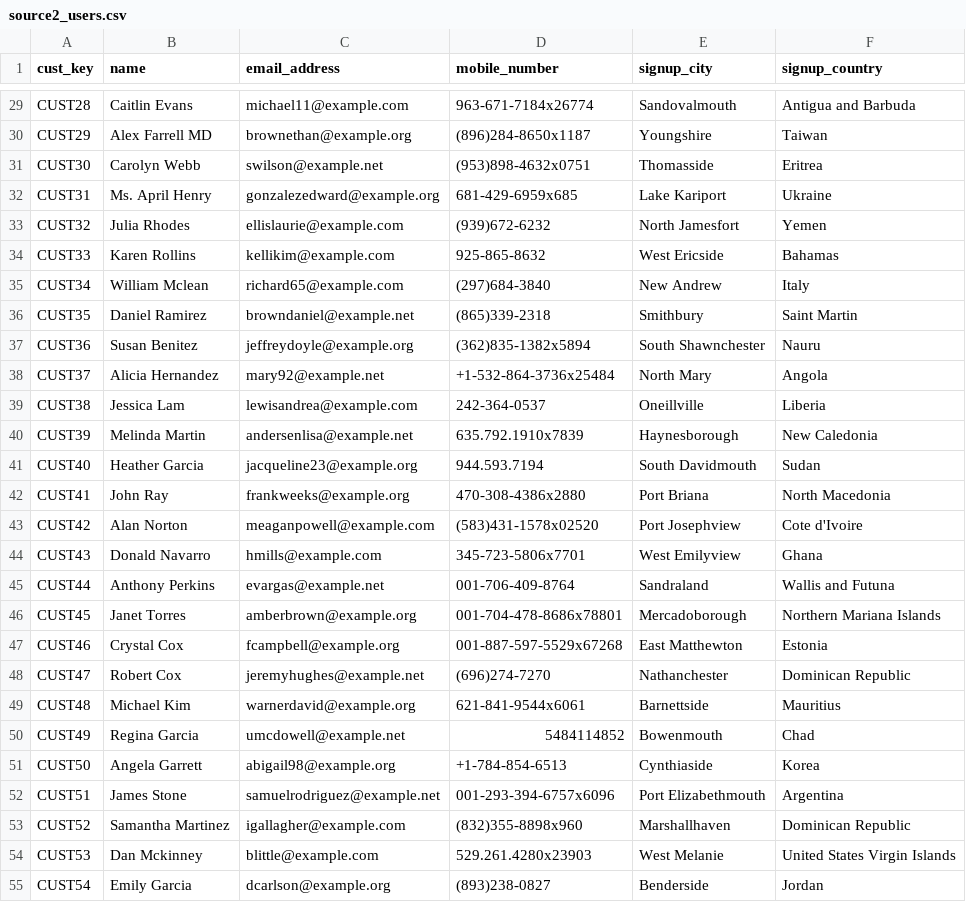
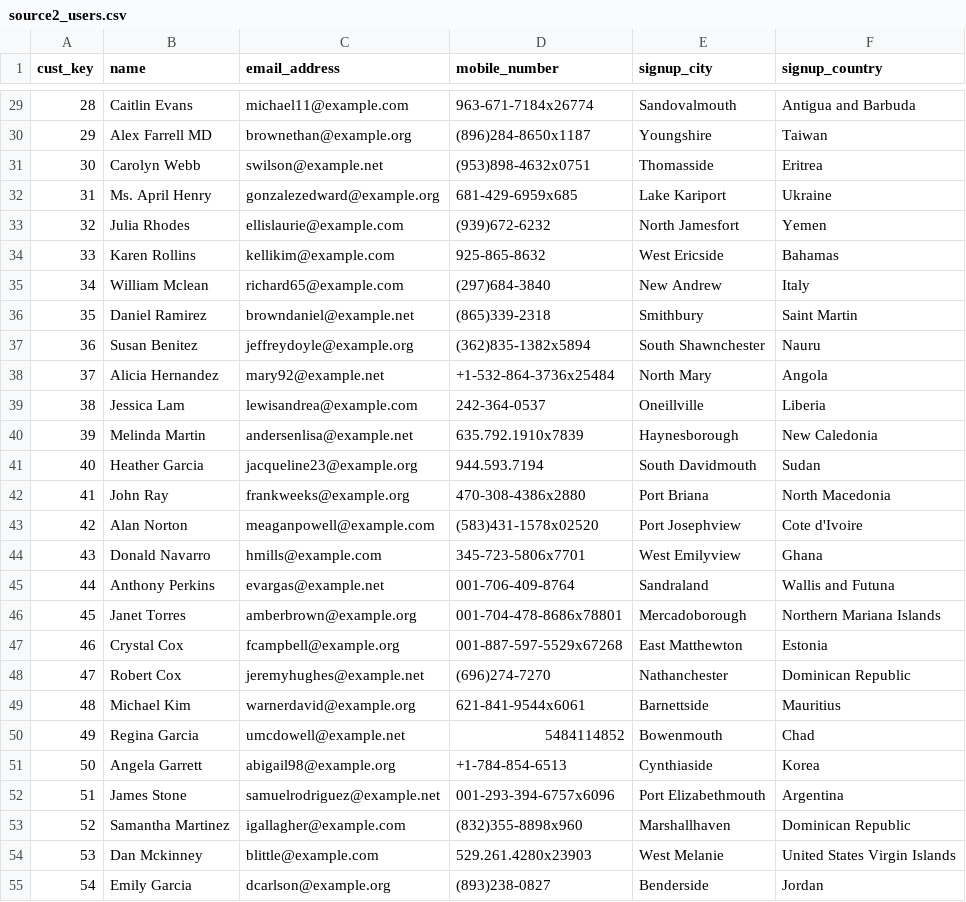
Before and after one commit to tanishha/Agentic-AI-Schema-Mapping-dbt-Modeling-Tool, a CSV file: data/raw/source2_users.csv, drawn as a sheet; only a part is shown, gaps mark what is left out; the diff covers the shown part only; the diff names each change by its address in the sheet, - before the commit and + after, or states it on an @@ line.

```diff
--- a/data/raw/source2_users.csv
+++ b/data/raw/source2_users.csv
-A29 (cust_key): CUST28
+A29 (cust_key): 28
-A30 (cust_key): CUST29
+A30 (cust_key): 29
-A31 (cust_key): CUST30
+A31 (cust_key): 30
-A32 (cust_key): CUST31
+A32 (cust_key): 31
-A33 (cust_key): CUST32
+A33 (cust_key): 32
-A34 (cust_key): CUST33
+A34 (cust_key): 33
-A35 (cust_key): CUST34
+A35 (cust_key): 34
-A36 (cust_key): CUST35
+A36 (cust_key): 35
-A37 (cust_key): CUST36
+A37 (cust_key): 36
-A38 (cust_key): CUST37
+A38 (cust_key): 37
-A39 (cust_key): CUST38
+A39 (cust_key): 38
-A40 (cust_key): CUST39
+A40 (cust_key): 39
-A41 (cust_key): CUST40
+A41 (cust_key): 40
-A42 (cust_key): CUST41
+A42 (cust_key): 41
-A43 (cust_key): CUST42
+A43 (cust_key): 42
-A44 (cust_key): CUST43
+A44 (cust_key): 43
-A45 (cust_key): CUST44
+A45 (cust_key): 44
-A46 (cust_key): CUST45
+A46 (cust_key): 45
-A47 (cust_key): CUST46
+A47 (cust_key): 46
-A48 (cust_key): CUST47
+A48 (cust_key): 47
-A49 (cust_key): CUST48
+A49 (cust_key): 48
-A50 (cust_key): CUST49
+A50 (cust_key): 49
-A51 (cust_key): CUST50
+A51 (cust_key): 50
-A52 (cust_key): CUST51
+A52 (cust_key): 51
-A53 (cust_key): CUST52
+A53 (cust_key): 52
-A54 (cust_key): CUST53
+A54 (cust_key): 53
-A55 (cust_key): CUST54
+A55 (cust_key): 54
```
Also changed, not shown: 93 edited cells elsewhere in this file, 19 other files.
